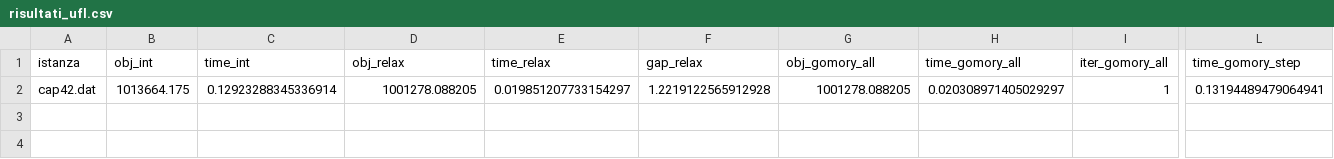
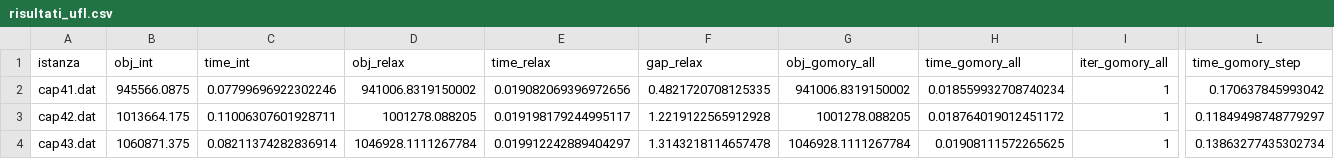
Before and after one commit to IlariaCosta/AMOD, a CSV file: SSCFL/risultati_ufl.csv, drawn as a sheet; only a part is shown, gaps mark what is left out; addresses are those after the commit; rows hold the shown columns only; the diff names each change by its address in the sheet, - before the commit and + after, or states it on an @@ line.

```diff
--- a/SSCFL/risultati_ufl.csv
+++ b/SSCFL/risultati_ufl.csv
+row 2: cap41.dat | 945566.0875 | 0.07799696922302246 | 941006.8319150002 | 0.019082069396972656 | 0.4821720708125335 | 941006.8319150002 | 0.018559932708740234 | 1 | 0.170637845993042
-C3 (time_int): 0.12923288345336914
+C3 (time_int): 0.11006307601928711
-E3 (time_relax): 0.019851207733154297
+E3 (time_relax): 0.019198179244995117
-H3 (time_gomory_all): 0.020308971405029297
+H3 (time_gomory_all): 0.018764019012451172
-L3 (time_gomory_step): 0.13194489479064941
+L3 (time_gomory_step): 0.11849498748779297
+row 4: cap43.dat | 1060871.375 | 0.08211374282836914 | 1046928.1111267784 | 0.019912242889404297 | 1.3143218114657478 | 1046928.1111267784 | 0.01908111572265625 | 1 | 0.13863277435302734
```
Also changed, not shown: 5 other files.
